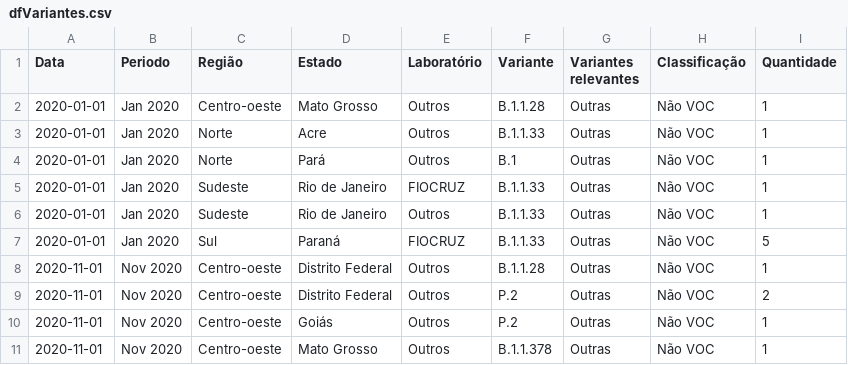
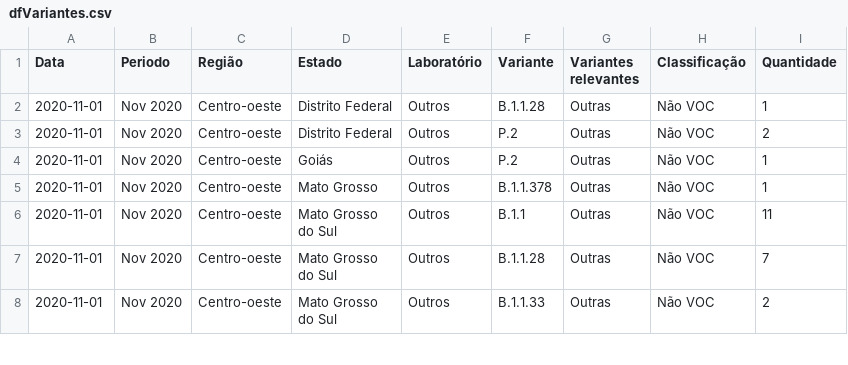
Before and after one commit to vanleiko/RedeGenomica, a CSV file: dfVariantes.csv, drawn as a sheet; only a part is shown; the shorter side is filled out with more unchanged rows; the diff names each change by its address in the sheet, - before the commit and + after, or states it on an @@ line.

Commit message:
Add files via upload

```diff
--- a/dfVariantes.csv
+++ b/dfVariantes.csv
-row 2: 2020-01-01 | Jan 2020 | Centro-oeste | Mato Grosso | Outros | B.1.1.28 | Outras | Não VOC | 1
-row 3: 2020-01-01 | Jan 2020 | Norte | Acre | Outros | B.1.1.33 | Outras | Não VOC | 1
-row 4: 2020-01-01 | Jan 2020 | Norte | Pará | Outros | B.1 | Outras | Não VOC | 1
-row 5: 2020-01-01 | Jan 2020 | Sudeste | Rio de Janeiro | FIOCRUZ | B.1.1.33 | Outras | Não VOC | 1
-row 6: 2020-01-01 | Jan 2020 | Sudeste | Rio de Janeiro | Outros | B.1.1.33 | Outras | Não VOC | 1
-row 7: 2020-01-01 | Jan 2020 | Sul | Paraná | FIOCRUZ | B.1.1.33 | Outras | Não VOC | 5
```
